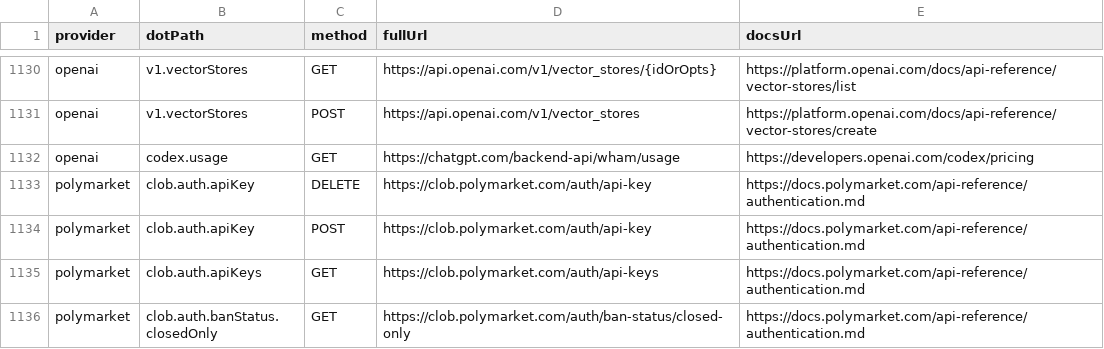
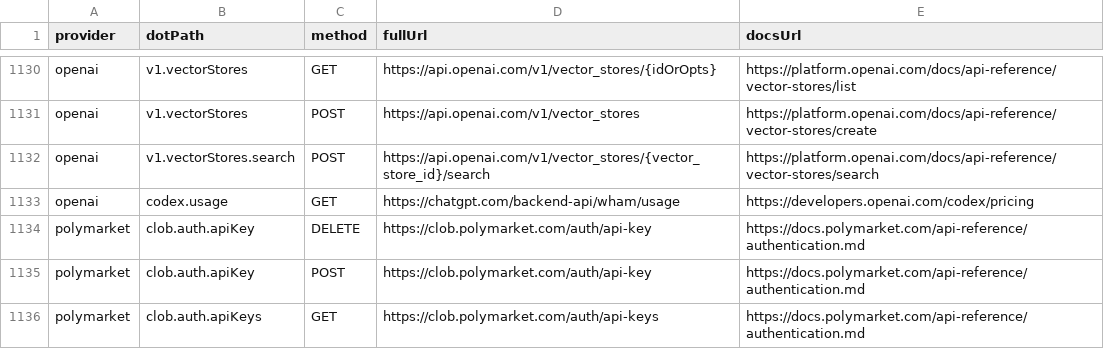
Before and after one commit to justintanner/apicity, a TSV file: scripts/endpoint-docs.tsv, drawn as a sheet; only a part is shown, gaps mark what is left out; the shorter side is filled out with more unchanged rows; the diff names each change by its address in the sheet, - before the commit and + after, or states it on an @@ line.

Commit message:
feat(openai): add vector stores search endpoint (ac-xk7nww)

```diff
--- a/scripts/endpoint-docs.tsv
+++ b/scripts/endpoint-docs.tsv
+row 1132: openai | v1.vectorStores.search | POST | https://api.openai.com/v1/vector_stores/{vector_store_id}/search | https://platform.openai.com/docs/api-reference/vector-stores/search
```
Also changed, not shown: scripts/endpoint-cost-tiers.tsv, 9 other files.
